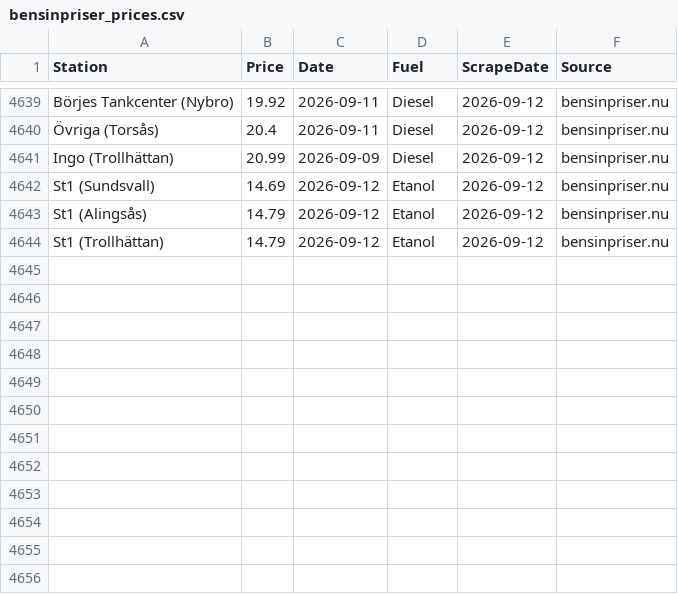
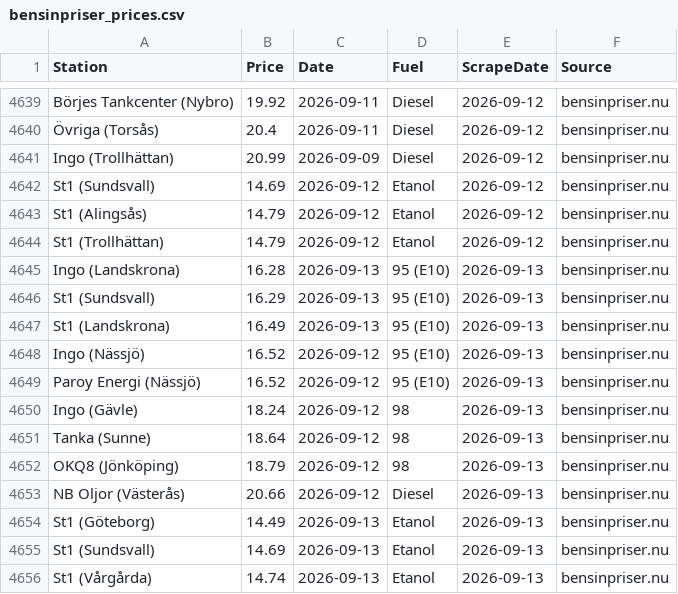
Before and after one commit to FastAndFunky/gaspricescraper, a CSV file: bensinpriser_prices.csv, drawn as a sheet; only a part is shown, gaps mark what is left out.

```diff
--- a/bensinpriser_prices.csv
+++ b/bensinpriser_prices.csv
@@ -4644 +4644,13 @@ St1 (Alingsås),14.79,2026-09-12,Etanol,2026-09-12,bensinpriser.nu
 St1 (Trollhättan),14.79,2026-09-12,Etanol,2026-09-12,bensinpriser.nu
+Ingo (Landskrona),16.28,2026-09-13,95 (E10),2026-09-13,bensinpriser.nu
+St1 (Sundsvall),16.29,2026-09-13,95 (E10),2026-09-13,bensinpriser.nu
+St1 (Landskrona),16.49,2026-09-13,95 (E10),2026-09-13,bensinpriser.nu
+Ingo (Nässjö),16.52,2026-09-12,95 (E10),2026-09-13,bensinpriser.nu
+Paroy Energi (Nässjö),16.52,2026-09-12,95 (E10),2026-09-13,bensinpriser.nu
+Ingo (Gävle),18.24,2026-09-12,98,2026-09-13,bensinpriser.nu
+Tanka (Sunne),18.64,2026-09-12,98,2026-09-13,bensinpriser.nu
+OKQ8 (Jönköping),18.79,2026-09-12,98,2026-09-13,bensinpriser.nu
+NB Oljor (Västerås),20.66,2026-09-12,Diesel,2026-09-13,bensinpriser.nu
+St1 (Göteborg),14.49,2026-09-13,Etanol,2026-09-13,bensinpriser.nu
+St1 (Sundsvall),14.69,2026-09-13,Etanol,2026-09-13,bensinpriser.nu
+St1 (Vårgårda),14.74,2026-09-13,Etanol,2026-09-13,bensinpriser.nu
```
Also changed, not shown: bensinstation_prices.csv.
